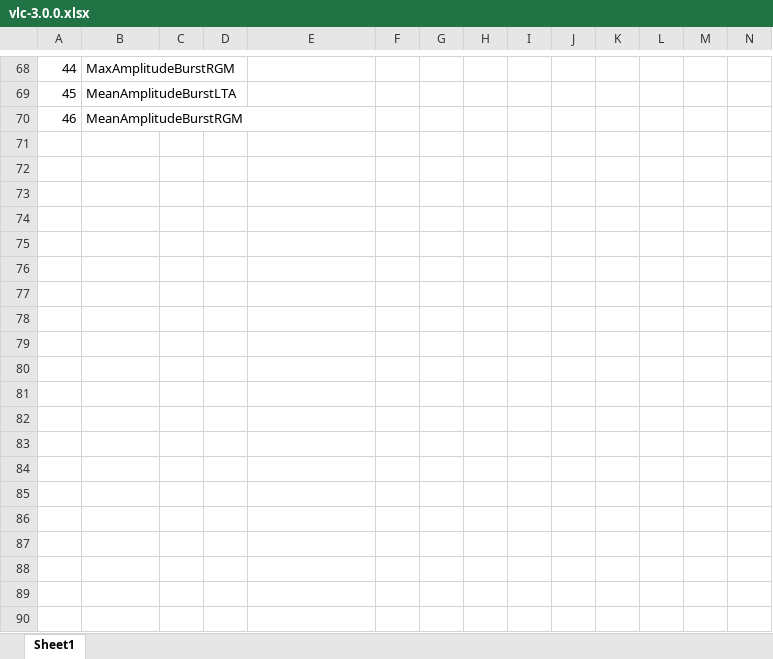
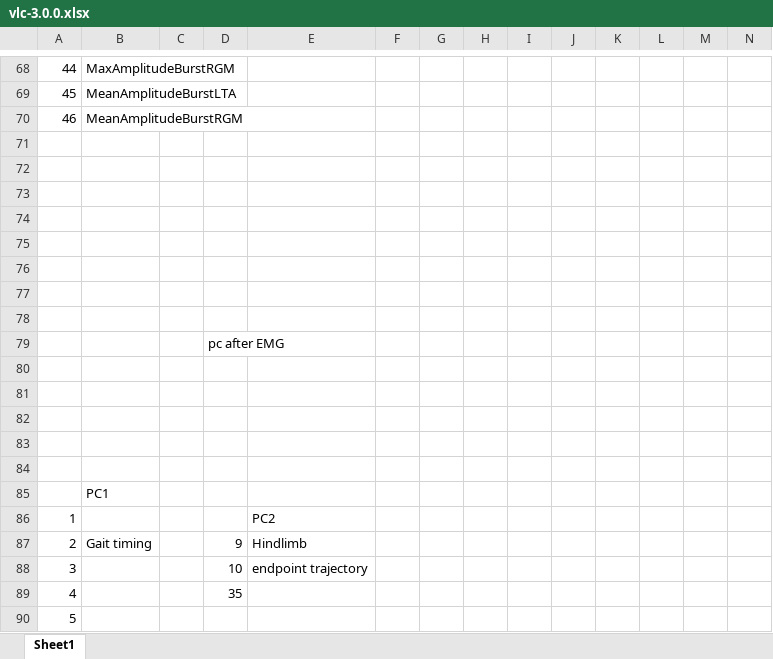
Before and after one commit to EPFL-Locomotion/Analysis-of-Locomotion, an Excel workbook: vlc-3.0.0.xlsx, sheet Sheet1, drawn as a sheet; only a part is shown, gaps mark what is left out; values as stored, in another font and other column widths than the file's, no cell formats; table styles not drawn; rows hold the shown columns only; the diff covers the shown part only; the diff names each change by its address in the sheet, - before the commit and + after, or states it on an @@ line.

```diff
--- a/vlc-3.0.0.xlsx (sheet Sheet1)
+++ b/vlc-3.0.0.xlsx (sheet Sheet1)
+row 71: (empty)
+row 72: (empty)
+row 73: (empty)
+row 74: (empty)
+row 75: (empty)
+row 76: (empty)
+row 77: (empty)
+row 78: (empty)
+row 79:  |  |  | pc after EMG
+row 80: (empty)
+row 81: (empty)
+row 82: (empty)
+row 83: (empty)
+row 84: (empty)
+row 85:  | PC1
+row 86: 1 |  |  |  | PC2
+row 87: 2 | Gait timing |  | 9 | Hindlimb
+row 88: 3 |  |  | 10 | endpoint trajectory
+row 89: 4 |  |  | 35
+row 90: 5
```
Also changed, not shown: 33 added rows elsewhere in this sheet, cell formats, 33 other files.
